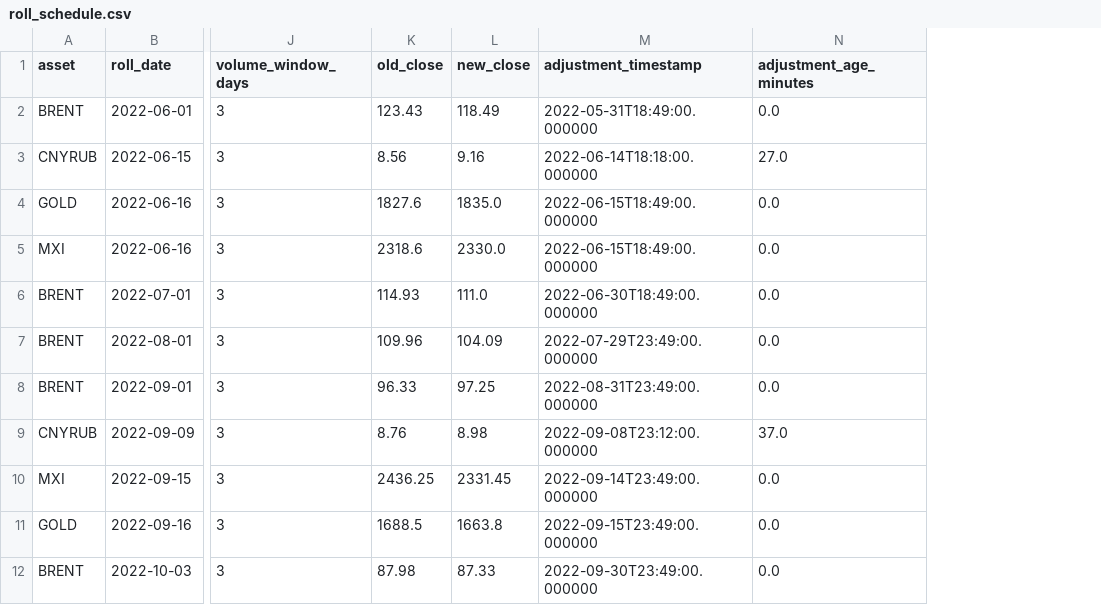
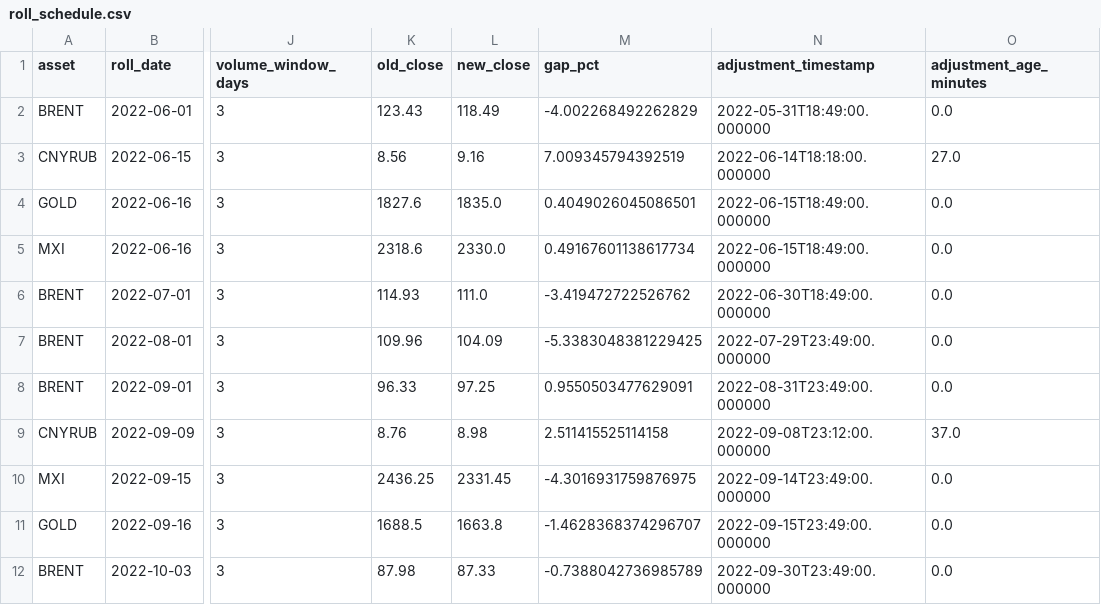
Before and after one commit to mikehorson082-source/NewSt, a CSV file: st01/data/continuous_15m_v2/roll_schedule.csv, drawn as a sheet; only a part is shown, gaps mark what is left out; the diff names each change by its address in the sheet, - before the commit and + after, or states it on an @@ line.

```diff
--- a/st01/data/continuous_15m_v2/roll_schedule.csv
+++ b/st01/data/continuous_15m_v2/roll_schedule.csv
+column M (gap_pct), rows 2-12: -4.002268492262829 | 7.009345794392519 | 0.4049026045086501 | 0.49167601138617734 | -3.419472722526762 | -5.3383048381229425 | 0.9550503477629091 | 2.511415525114158 | -4.3016931759876975 | -1.4628368374296707 | -0.7388042736985789
```
Also changed, not shown: 8 other files.
